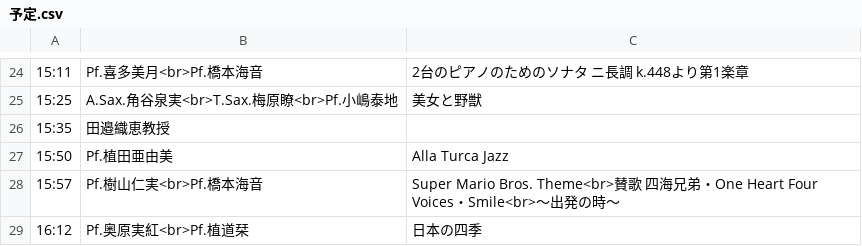
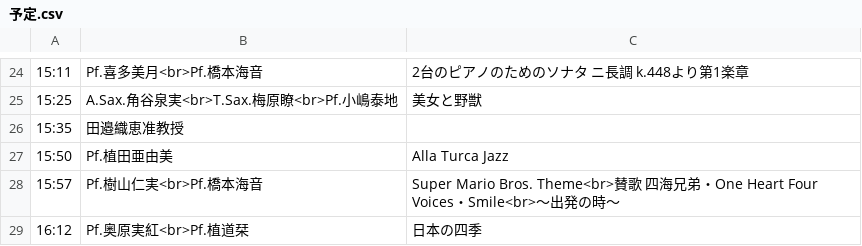
Before and after one commit to Peccatore/2023, a CSV file: 予定.csv, drawn as a sheet; only a part is shown, gaps mark what is left out.

Commit message:
Update 予定.csv

```diff
--- a/予定.csv
+++ b/予定.csv
@@ -25,3 +25,3 @@
 15:25,A.Sax.角谷泉実<br>T.Sax.梅原瞭<br>Pf.小嶋泰地,美女と野獣
-15:35,田邉織恵教授,
+15:35,田邉織恵准教授,
 15:50,Pf.植田亜由美,Alla Turca Jazz
```
